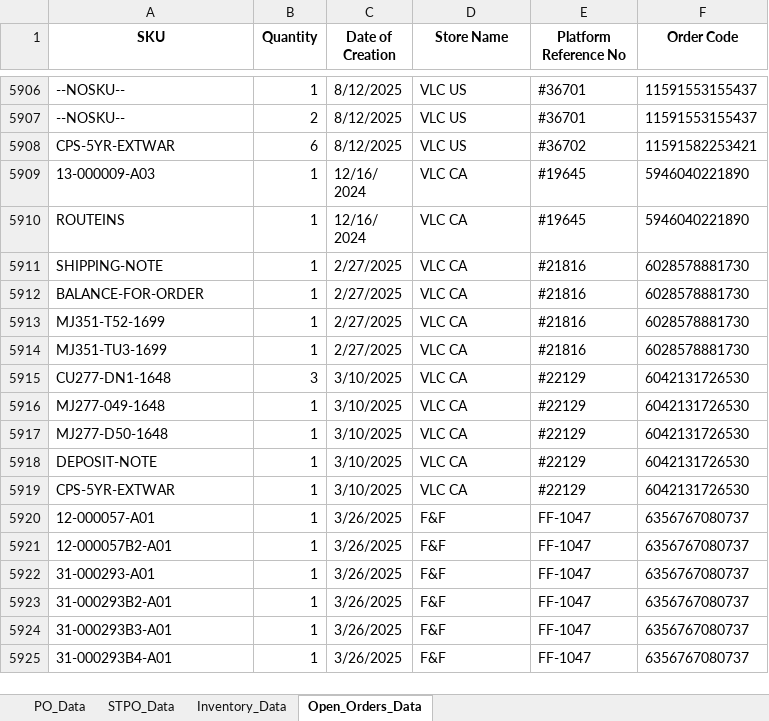
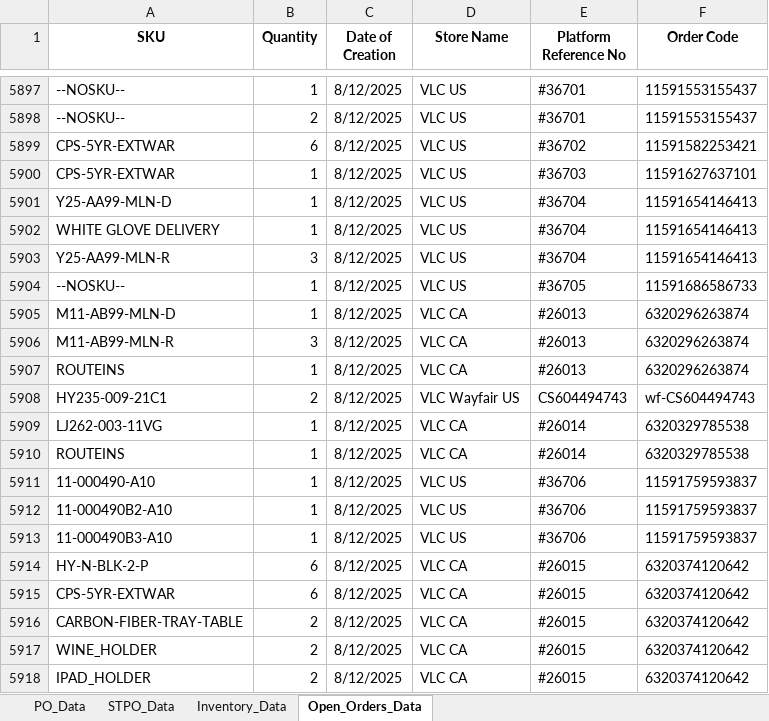
Before and after one commit to tom-valencia/eta-eccang-report, an Excel workbook: eccang_eta_report.xlsx, sheet Open_Orders_Data, drawn as a sheet; only a part is shown, gaps mark what is left out; the shorter side is filled out with more unchanged rows; values as stored, in another font and other column widths than the file's, no borders; the diff covers the shown part only; the diff names each change by its address in the sheet, - before the commit and + after, or states it on an @@ line.

```diff
--- a/eccang_eta_report.xlsx (sheet Open_Orders_Data)
+++ b/eccang_eta_report.xlsx (sheet Open_Orders_Data)
+row 5900: CPS-5YR-EXTWAR | 1 | 8/12/2025 | VLC US | #36703 | 11591627637101
+row 5901: Y25-AA99-MLN-D | 1 | 8/12/2025 | VLC US | #36704 | 11591654146413
+row 5902: WHITE GLOVE DELIVERY | 1 | 8/12/2025 | VLC US | #36704 | 11591654146413
+row 5903: Y25-AA99-MLN-R | 3 | 8/12/2025 | VLC US | #36704 | 11591654146413
+row 5904: --NOSKU-- | 1 | 8/12/2025 | VLC US | #36705 | 11591686586733
+row 5905: M11-AB99-MLN-D | 1 | 8/12/2025 | VLC CA | #26013 | 6320296263874
+row 5906: M11-AB99-MLN-R | 3 | 8/12/2025 | VLC CA | #26013 | 6320296263874
+row 5907: ROUTEINS | 1 | 8/12/2025 | VLC CA | #26013 | 6320296263874
+row 5908: HY235-009-21C1 | 2 | 8/12/2025 | VLC Wayfair US | CS604494743 | wf-CS604494743
+row 5909: LJ262-003-11VG | 1 | 8/12/2025 | VLC CA | #26014 | 6320329785538
+row 5910: ROUTEINS | 1 | 8/12/2025 | VLC CA | #26014 | 6320329785538
+row 5911: 11-000490-A10 | 1 | 8/12/2025 | VLC US | #36706 | 11591759593837
+row 5912: 11-000490B2-A10 | 1 | 8/12/2025 | VLC US | #36706 | 11591759593837
+row 5913: 11-000490B3-A10 | 1 | 8/12/2025 | VLC US | #36706 | 11591759593837
+row 5914: HY-N-BLK-2-P | 6 | 8/12/2025 | VLC CA | #26015 | 6320374120642
+row 5915: CPS-5YR-EXTWAR | 6 | 8/12/2025 | VLC CA | #26015 | 6320374120642
+row 5916: CARBON-FIBER-TRAY-TABLE | 2 | 8/12/2025 | VLC CA | #26015 | 6320374120642
+row 5917: WINE_HOLDER | 2 | 8/12/2025 | VLC CA | #26015 | 6320374120642
+row 5918: IPAD_HOLDER | 2 | 8/12/2025 | VLC CA | #26015 | 6320374120642
```
Also changed, not shown: 23 added rows, 51 removed rows and 17 edited cells elsewhere in this sheet, sheet Inventory_Data, sheet STPO_Data, sheet PO_Data.
